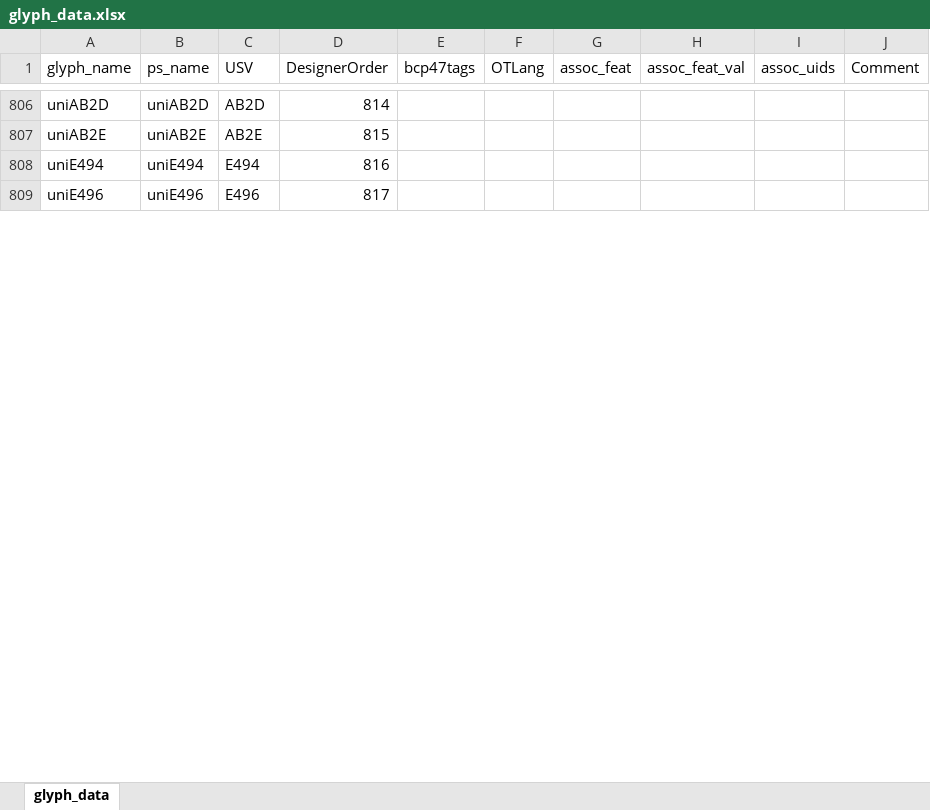
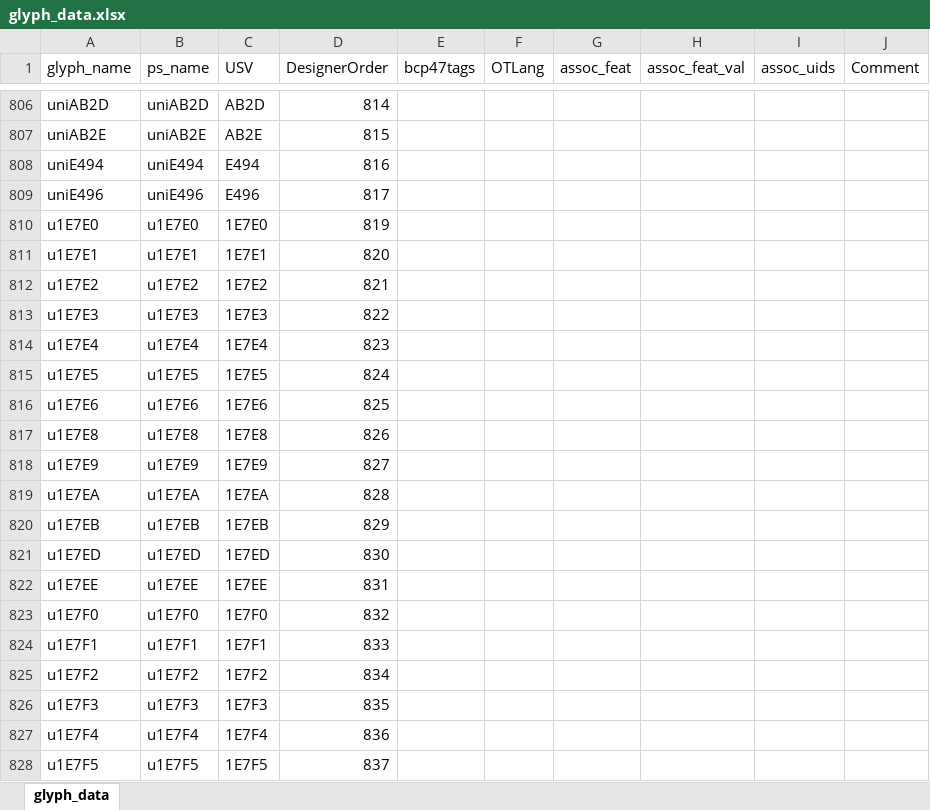
Before and after one commit to silnrsi/font-abyssinica, an Excel workbook: source/glyph_data.xlsx, sheet glyph_data, drawn as a sheet; only a part is shown, gaps mark what is left out; values as stored, in another font and other column widths than the file's, no borders; the diff covers the shown part only; the diff names each change by its address in the sheet, - before the commit and + after, or states it on an @@ line.

Commit message:
Resort. Change to use components for some of the glyphs.

```diff
--- a/source/glyph_data.xlsx (sheet glyph_data)
+++ b/source/glyph_data.xlsx (sheet glyph_data)
+row 810: u1E7E0 | u1E7E0 | 1E7E0 | 819
+row 811: u1E7E1 | u1E7E1 | 1E7E1 | 820
+row 812: u1E7E2 | u1E7E2 | 1E7E2 | 821
+row 813: u1E7E3 | u1E7E3 | 1E7E3 | 822
+row 814: u1E7E4 | u1E7E4 | 1E7E4 | 823
+row 815: u1E7E5 | u1E7E5 | 1E7E5 | 824
+row 816: u1E7E6 | u1E7E6 | 1E7E6 | 825
+row 817: u1E7E8 | u1E7E8 | 1E7E8 | 826
+row 818: u1E7E9 | u1E7E9 | 1E7E9 | 827
+row 819: u1E7EA | u1E7EA | 1E7EA | 828
+row 820: u1E7EB | u1E7EB | 1E7EB | 829
+row 821: u1E7ED | u1E7ED | 1E7ED | 830
+row 822: u1E7EE | u1E7EE | 1E7EE | 831
+row 823: u1E7F0 | u1E7F0 | 1E7F0 | 832
+row 824: u1E7F1 | u1E7F1 | 1E7F1 | 833
+row 825: u1E7F2 | u1E7F2 | 1E7F2 | 834
+row 826: u1E7F3 | u1E7F3 | 1E7F3 | 835
+row 827: u1E7F4 | u1E7F4 | 1E7F4 | 836
+row 828: u1E7F5 | u1E7F5 | 1E7F5 | 837
```
Also changed, not shown: 24 added rows, 43 removed rows and 259 edited cells elsewhere in this sheet, 39 other files.
